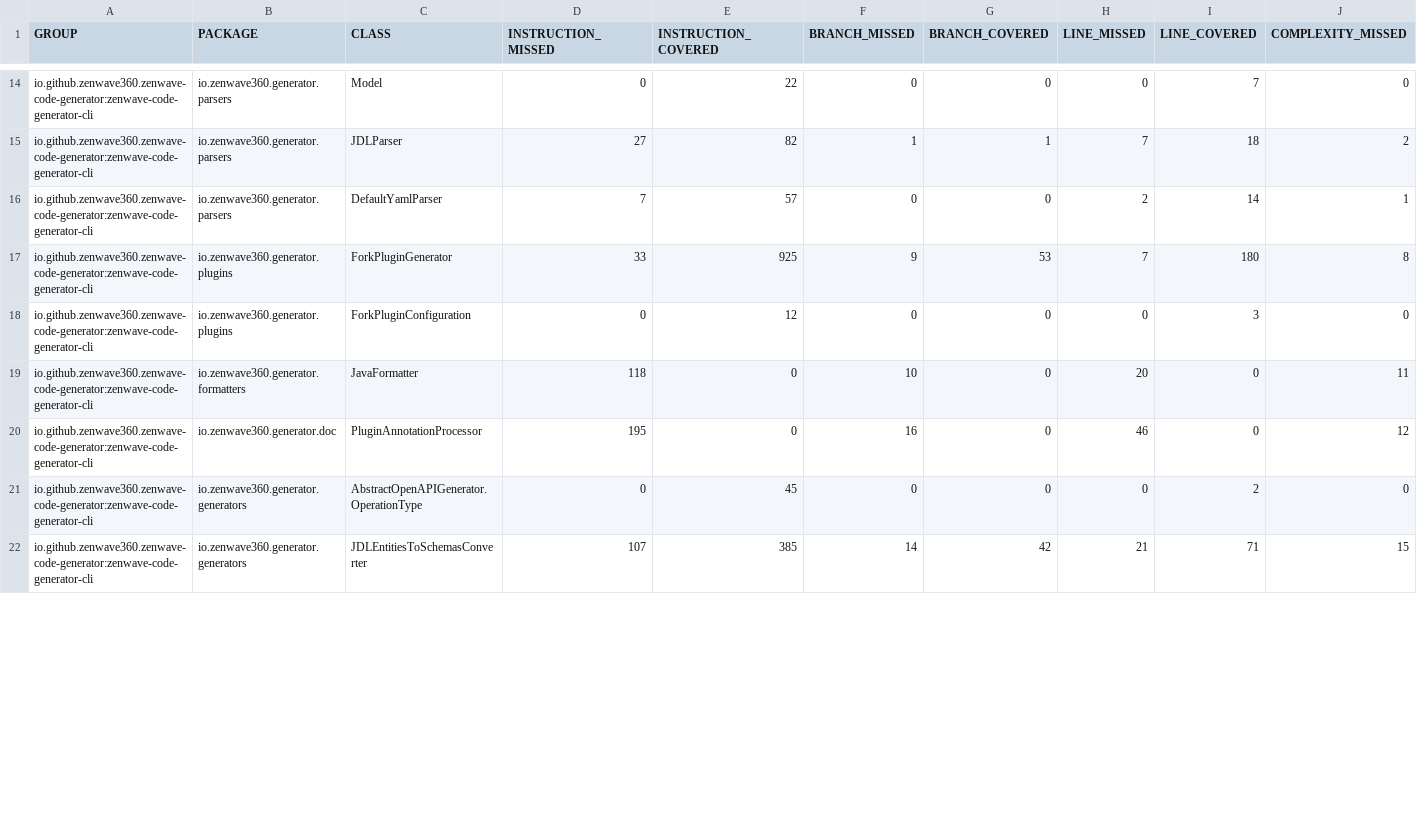
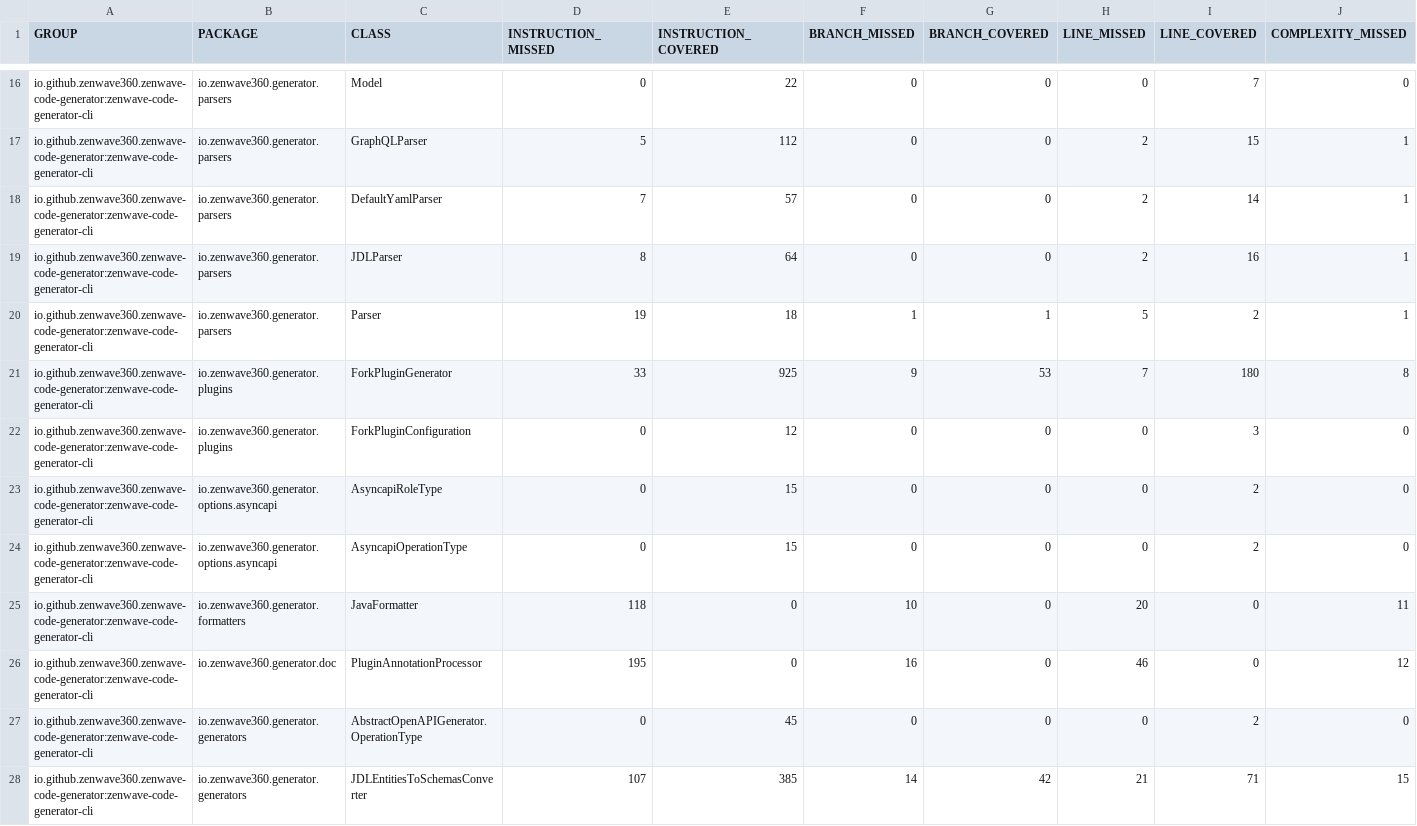
Before and after one commit to ZenWave360/zenwave-sdk, a CSV file: jacoco/zenwave-code-generator-cli/target/site/jacoco/jacoco.csv, drawn as a sheet; only a part is shown, gaps mark what is left out; removed rows and columns are numbered as before the commit, all else as after; rows hold the shown columns only; the diff covers the shown part only; the diff names each change by its address in the sheet, - before the commit and + after, or states it on an @@ line.

```diff
--- a/jacoco/zenwave-code-generator-cli/target/site/jacoco/jacoco.csv
+++ b/jacoco/zenwave-code-generator-cli/target/site/jacoco/jacoco.csv
-row 15: io.github.zenwave360.zenwave-code-generator:zenwave-code-generator-cli | io.zenwave360.generator.parsers | JDLParser | 27 | 82 | 1 | 1 | 7 | 18 | 2
+row 17: io.github.zenwave360.zenwave-code-generator:zenwave-code-generator-cli | io.zenwave360.generator.parsers | GraphQLParser | 5 | 112 | 0 | 0 | 2 | 15 | 1
+row 19: io.github.zenwave360.zenwave-code-generator:zenwave-code-generator-cli | io.zenwave360.generator.parsers | JDLParser | 8 | 64 | 0 | 0 | 2 | 16 | 1
+row 20: io.github.zenwave360.zenwave-code-generator:zenwave-code-generator-cli | io.zenwave360.generator.parsers | Parser | 19 | 18 | 1 | 1 | 5 | 2 | 1
+row 23: io.github.zenwave360.zenwave-code-generator:zenwave-code-generator-cli | io.zenwave360.generator.options.asyncapi | AsyncapiRoleType | 0 | 15 | 0 | 0 | 0 | 2 | 0
+row 24: io.github.zenwave360.zenwave-code-generator:zenwave-code-generator-cli | io.zenwave360.generator.options.asyncapi | AsyncapiOperationType | 0 | 15 | 0 | 0 | 0 | 2 | 0
```
Also changed, not shown: 2 added rows, 2 removed rows, 8 moved rows and 11 edited cells elsewhere in this file, jacoco-report.csv, jacoco/plugins/asyncapi-spring-cloud-streams3/target/site/jacoco/jacoco.csv, 23 other files.
